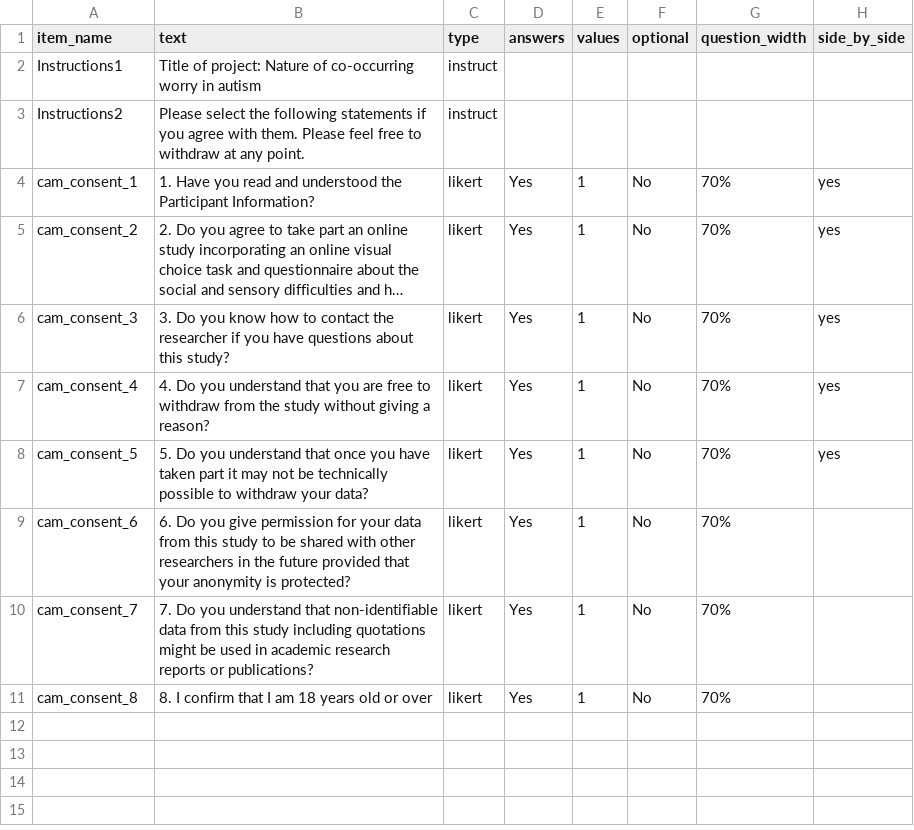
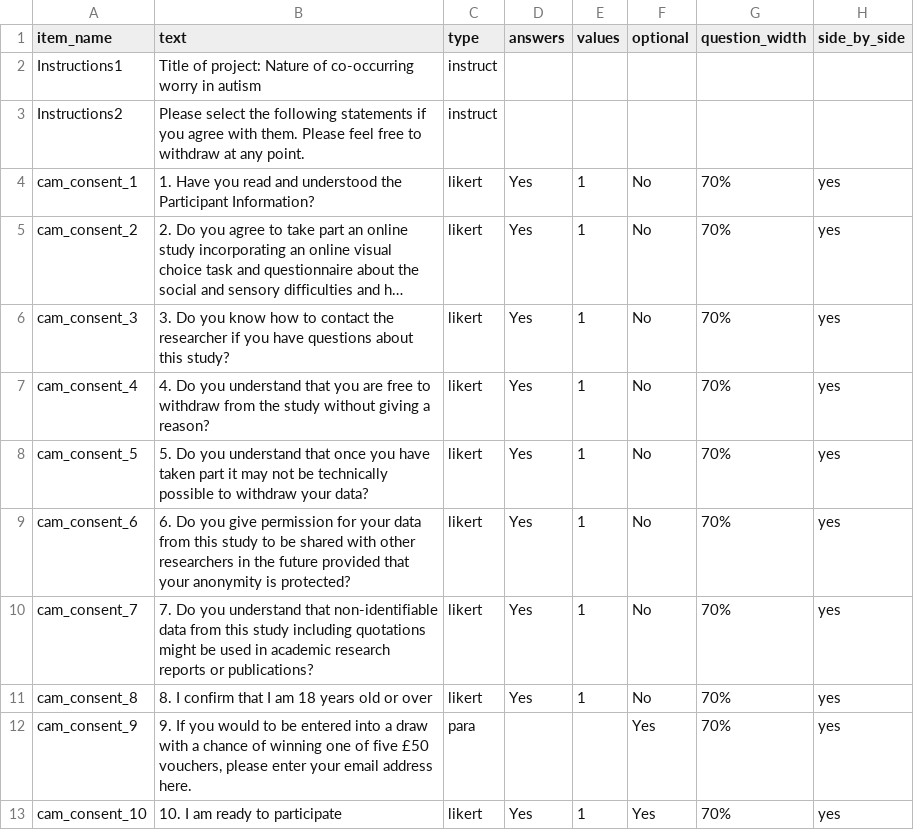
Before and after one commit to MollyJaneJohnson25/project, a CSV file: User/Surveys/cam_consent.csv, drawn as a sheet; long unchanged cells end in ….

```diff
--- a/User/Surveys/cam_consent.csv
+++ b/User/Surveys/cam_consent.csv
@@ -8,4 +8,6 @@ cam_consent_4,4. Do you understand that you are free to withdraw from the study
 cam_consent_5,5. Do you understand that once you have taken part it may not be technically possible to withdraw your data?,likert,Yes,1,No,70%,yes,
-cam_consent_6,6. Do you give permission for your data from this study to be shared with other researchers in the future provided that your anonymity is protected?,likert,Yes,1,No,70%,,
-cam_consent_7,7. Do you understand that non-identifiable data from this study including quotations might be used in academic research reports or publications?,likert,Yes,1,No,70%,,
-cam_consent_8,8. I confirm that I am 18 years old or over,likert,Yes,1,No,70%,,
+cam_consent_6,6. Do you give permission for your data from this study to be shared with other researchers in the future provided that your anonymity is protected?,likert,Yes,1,No,70%,yes,
+cam_consent_7,7. Do you understand that non-identifiable data from this study including quotations might be used in academic research reports or publications?,likert,Yes,1,No,70%,yes,
+cam_consent_8,8. I confirm that I am 18 years old or over,likert,Yes,1,No,70%,yes,
+cam_consent_9,"9. If you would to be entered into a draw with a chance of winning one of five £50 vouchers, please enter your email address here.",para,,,Yes,70%,yes,
+cam_consent_10,10. I am ready to participate,likert,Yes,1,Yes,70%,yes,
```
Also changed, not shown: User/Projects/cam_3_7_new/procedure_1.csv, 6 other files.
